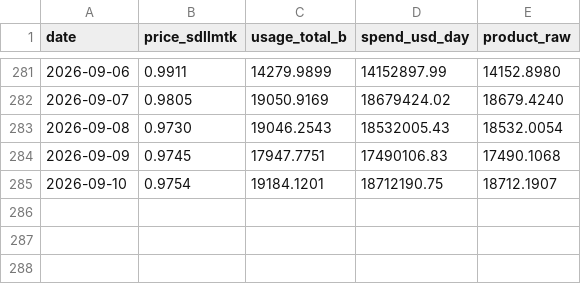
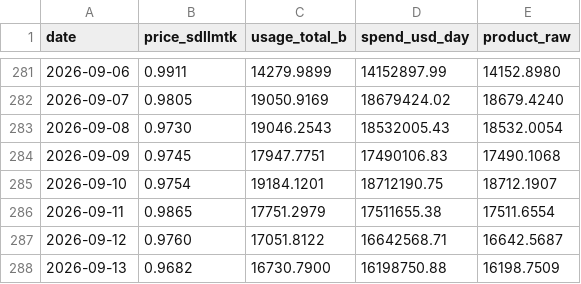
Before and after one commit to novaevo905/llm-market-dashboard, a CSV file: scripts/expenditure_proxy_daily.csv, drawn as a sheet; only a part is shown, gaps mark what is left out; the diff names each change by its address in the sheet, - before the commit and + after, or states it on an @@ line.

```diff
--- a/scripts/expenditure_proxy_daily.csv
+++ b/scripts/expenditure_proxy_daily.csv
+row 286: 2026-09-11 | 0.9865 | 17751.2979 | 17511655.38 | 17511.6554
+row 287: 2026-09-12 | 0.9760 | 17051.8122 | 16642568.71 | 16642.5687
+row 288: 2026-09-13 | 0.9682 | 16730.7900 | 16198750.88 | 16198.7509
```
Also changed, not shown: scripts/sdllmtk_daily.csv, 2 other files.
